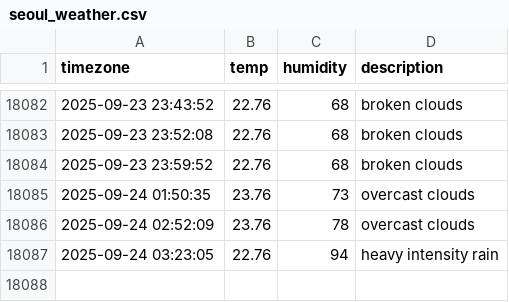
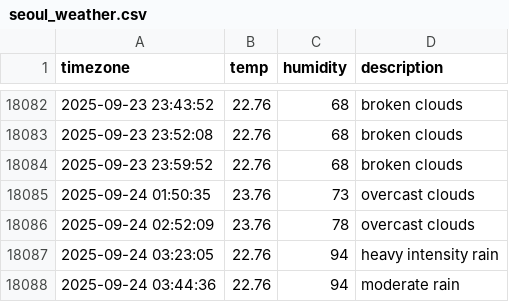
Before and after one commit to 1hyeokk/seoul_weather, a CSV file: seoul_weather.csv, drawn as a sheet; only a part is shown, gaps mark what is left out; the diff names each change by its address in the sheet, - before the commit and + after, or states it on an @@ line.

```diff
--- a/seoul_weather.csv
+++ b/seoul_weather.csv
+row 18088: 2025-09-24 03:44:36 | 22.76 | 94 | moderate rain
```
